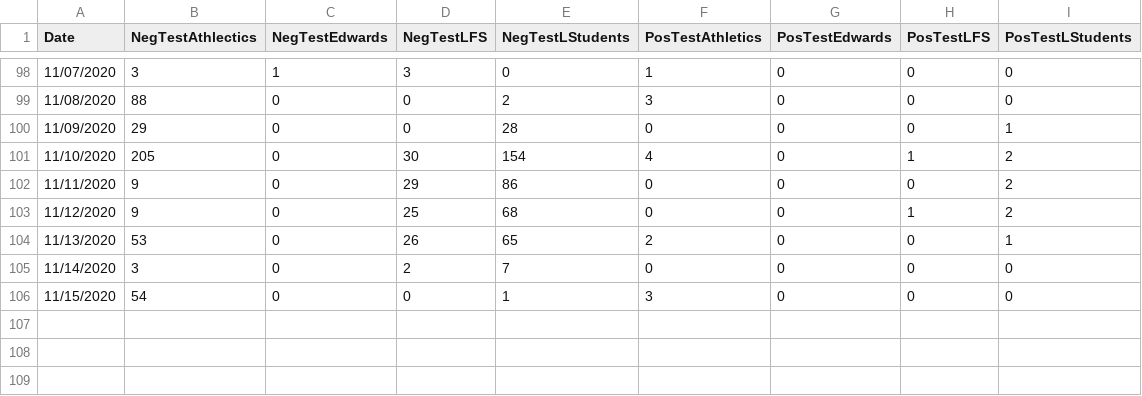
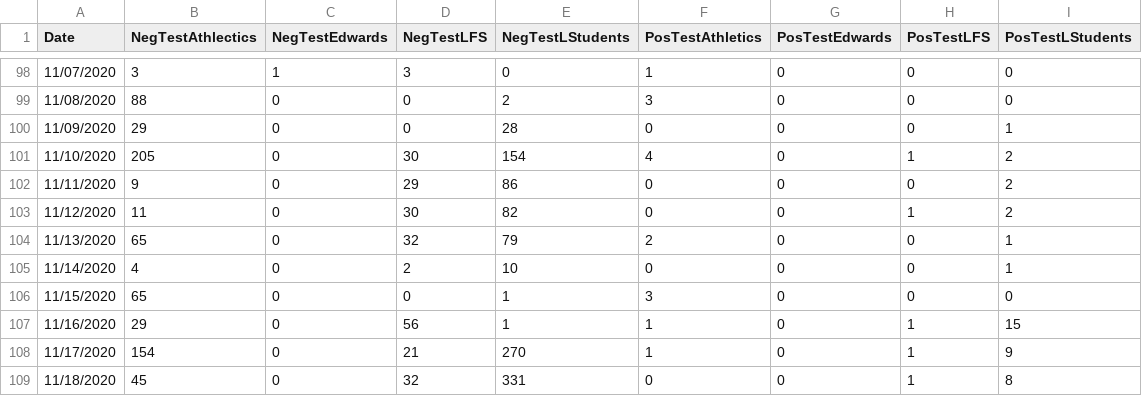
Before and after one commit to mtholder/ku-covid-testing-data, a CSV file: negative-positive-tests-by-day.csv, drawn as a sheet; only a part is shown, gaps mark what is left out.

```diff
--- a/negative-positive-tests-by-day.csv
+++ b/negative-positive-tests-by-day.csv
@@ -102,5 +102,8 @@ Date	NegTestAthlectics	NegTestEdwards	NegTestLFS	NegTestLStudents	PosTestAthleti
 11/11/2020	9	0	29	86	0	0	0	2
-11/12/2020	9	0	25	68	0	0	1	2
-11/13/2020	53	0	26	65	2	0	0	1
-11/14/2020	3	0	2	7	0	0	0	0
-11/15/2020	54	0	0	1	3	0	0	0
+11/12/2020	11	0	30	82	0	0	1	2
+11/13/2020	65	0	32	79	2	0	0	1
+11/14/2020	4	0	2	10	0	0	0	1
+11/15/2020	65	0	0	1	3	0	0	0
+11/16/2020	29	0	56	1	1	0	1	15
+11/17/2020	154	0	21	270	1	0	1	9
+11/18/2020	45	0	32	331	0	0	1	8
```
Also changed, not shown: 4 other files.
